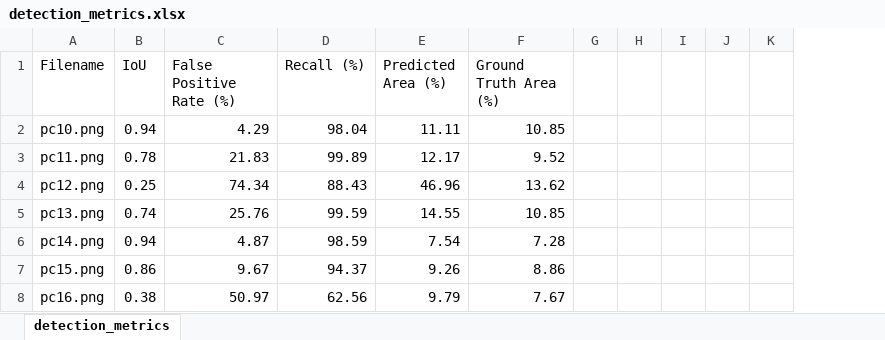
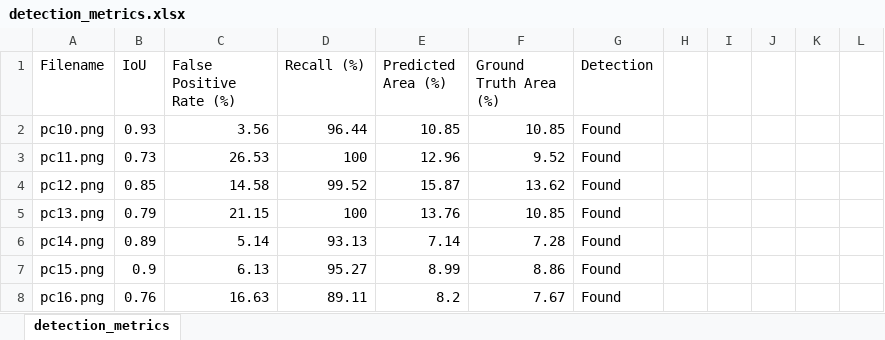
Before and after one commit to ADVIKBAHADUR/Pedestrian_Crossing_detector, an Excel workbook: detection_metrics.xlsx, sheet detection_metrics, drawn as a sheet; only a part is shown; values as stored, in another font and other column widths than the file's, no borders; the diff covers the shown part only; the diff names each change by its address in the sheet, - before the commit and + after, or states it on an @@ line.

```diff
--- a/detection_metrics.xlsx (sheet detection_metrics)
+++ b/detection_metrics.xlsx (sheet detection_metrics)
+column G (Detection), rows 2-8: all Found
-B2 (IoU): 0.94
+B2 (IoU): 0.93
-C2 (False Positive Rate (%)): 4.29
+C2 (False Positive Rate (%)): 3.56
-D2 (Recall (%)): 98.04
+D2 (Recall (%)): 96.44
-E2 (Predicted Area (%)): 11.11
+E2 (Predicted Area (%)): 10.85
-B3 (IoU): 0.78
+B3 (IoU): 0.73
-C3 (False Positive Rate (%)): 21.83
+C3 (False Positive Rate (%)): 26.53
-D3 (Recall (%)): 99.89
+D3 (Recall (%)): 100
-E3 (Predicted Area (%)): 12.17
+E3 (Predicted Area (%)): 12.96
-B4 (IoU): 0.25
+B4 (IoU): 0.85
-C4 (False Positive Rate (%)): 74.34
+C4 (False Positive Rate (%)): 14.58
-D4 (Recall (%)): 88.43
+D4 (Recall (%)): 99.52
-E4 (Predicted Area (%)): 46.96
+E4 (Predicted Area (%)): 15.87
-B5 (IoU): 0.74
+B5 (IoU): 0.79
-C5 (False Positive Rate (%)): 25.76
+C5 (False Positive Rate (%)): 21.15
-D5 (Recall (%)): 99.59
+D5 (Recall (%)): 100
-E5 (Predicted Area (%)): 14.55
+E5 (Predicted Area (%)): 13.76
-B6 (IoU): 0.94
+B6 (IoU): 0.89
-C6 (False Positive Rate (%)): 4.87
+C6 (False Positive Rate (%)): 5.14
-D6 (Recall (%)): 98.59
+D6 (Recall (%)): 93.13
-E6 (Predicted Area (%)): 7.54
+E6 (Predicted Area (%)): 7.14
-B7 (IoU): 0.86
+B7 (IoU): 0.9
-C7 (False Positive Rate (%)): 9.67
+C7 (False Positive Rate (%)): 6.13
-D7 (Recall (%)): 94.37
+D7 (Recall (%)): 95.27
-E7 (Predicted Area (%)): 9.26
+E7 (Predicted Area (%)): 8.99
-B8 (IoU): 0.38
+B8 (IoU): 0.76
-C8 (False Positive Rate (%)): 50.97
+C8 (False Positive Rate (%)): 16.63
-D8 (Recall (%)): 62.56
+D8 (Recall (%)): 89.11
-E8 (Predicted Area (%)): 9.79
+E8 (Predicted Area (%)): 8.2
```
Also changed, not shown: 45 edited cells elsewhere in this sheet, 17 other files.
